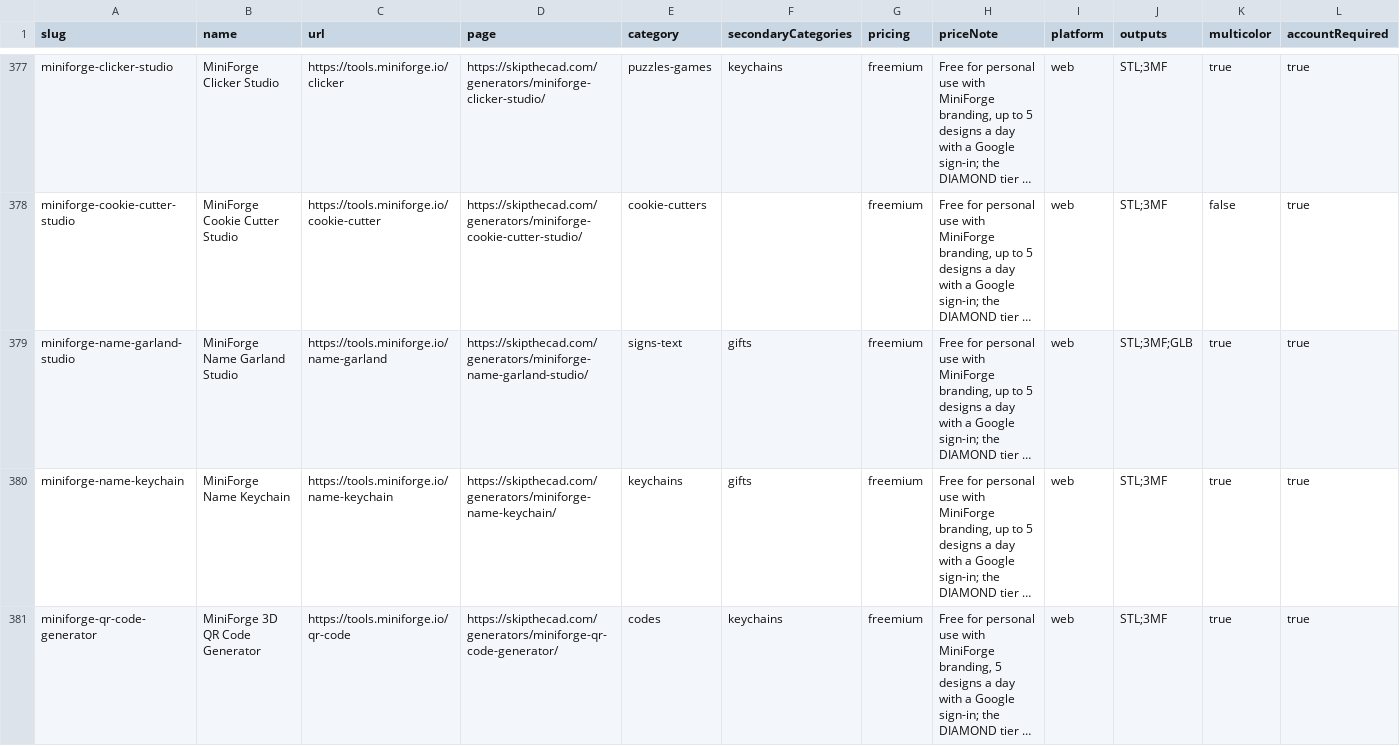
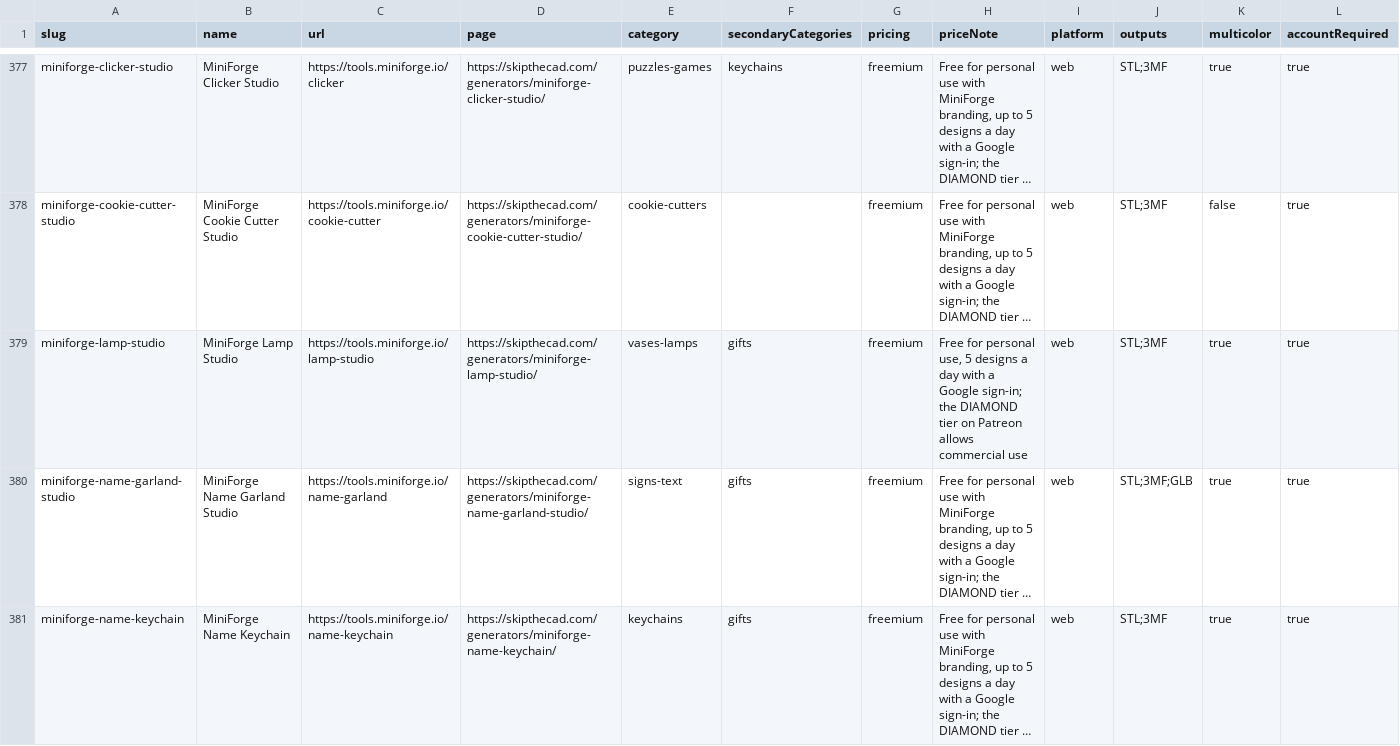
Before and after one commit to SimplySolid3D/3d-print-generators-dataset, a CSV file: data/generators.csv, drawn as a sheet; only a part is shown, gaps mark what is left out; the shorter side is filled out with more unchanged rows; long unchanged cells end in …; rows hold the shown columns only; the diff names each change by its address in the sheet, - before the commit and + after, or states it on an @@ line.

```diff
--- a/data/generators.csv
+++ b/data/generators.csv
+row 379: miniforge-lamp-studio | MiniForge Lamp Studio | https://tools.miniforge.io/lamp-studio | https://skipthecad.com/generators/miniforge-lamp-studio/ | vases-lamps | gifts | freemium | Free for personal use, 5 designs a day with a Google sign-in; the DIAMOND tier on Patreon allows commercial use | web | STL;3MF | true | true
```
Also changed, not shown: 2 other files.
